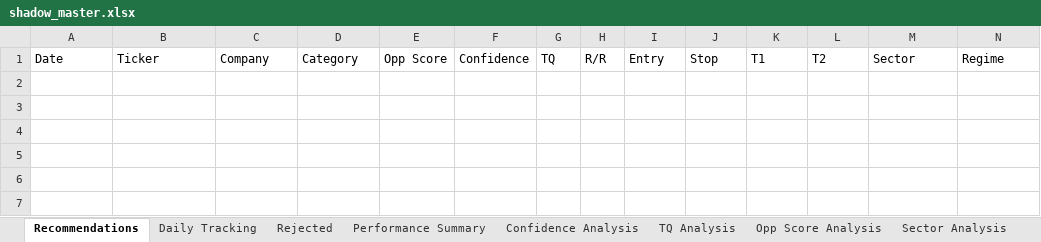
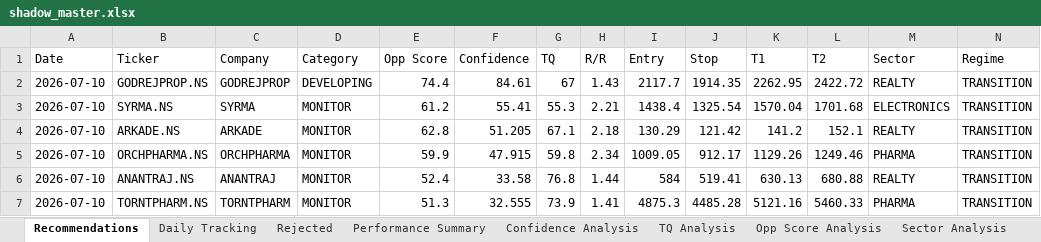
Before and after one commit to Gdsk-Sravan/Analyse-recommend-track, an Excel workbook: shadow_master.xlsx, sheet Recommendations, drawn as a sheet; only a part is shown; values as stored, in another font and other column widths than the file's, no borders; rows hold the shown columns only; the diff names each change by its address in the sheet, - before the commit and + after, or states it on an @@ line.

```diff
--- a/shadow_master.xlsx (sheet Recommendations)
+++ b/shadow_master.xlsx (sheet Recommendations)
+row 2: 2026-07-10 | GODREJPROP.NS | GODREJPROP | DEVELOPING | 74.4 | 84.61 | 67 | 1.43 | 2117.7 | 1914.35 | 2262.95 | 2422.72 | REALTY | TRANSITION
+row 3: 2026-07-10 | SYRMA.NS | SYRMA | MONITOR | 61.2 | 55.41 | 55.3 | 2.21 | 1438.4 | 1325.54 | 1570.04 | 1701.68 | ELECTRONICS | TRANSITION
+row 4: 2026-07-10 | ARKADE.NS | ARKADE | MONITOR | 62.8 | 51.205 | 67.1 | 2.18 | 130.29 | 121.42 | 141.2 | 152.1 | REALTY | TRANSITION
+row 5: 2026-07-10 | ORCHPHARMA.NS | ORCHPHARMA | MONITOR | 59.9 | 47.915 | 59.8 | 2.34 | 1009.05 | 912.17 | 1129.26 | 1249.46 | PHARMA | TRANSITION
+row 6: 2026-07-10 | ANANTRAJ.NS | ANANTRAJ | MONITOR | 52.4 | 33.58 | 76.8 | 1.44 | 584 | 519.41 | 630.13 | 680.88 | REALTY | TRANSITION
+row 7: 2026-07-10 | TORNTPHARM.NS | TORNTPHARM | MONITOR | 51.3 | 32.555 | 73.9 | 1.41 | 4875.3 | 4485.28 | 5121.16 | 5460.33 | PHARMA | TRANSITION
```
Also changed, not shown: sheet Rejected, sheet Daily Tracking, sheet Performance Summary, other sheet tabs, reports/archive/weekly/shadow_report_weekly_2026-07-10.xlsx, 4 other files.
